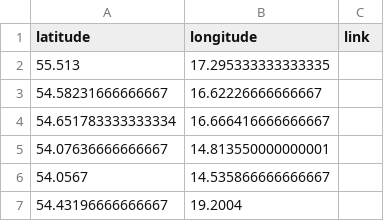
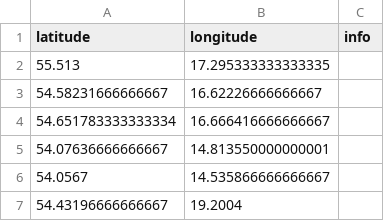
Before and after one commit to KamilSukiennik/wspolrzedne, a CSV file: ostrzezenia.csv, drawn as a sheet.

Commit message:
Aktualizacja ostrzezenia.csv (latitude, longitude, info)

```diff
--- a/ostrzezenia.csv
+++ b/ostrzezenia.csv
@@ -1,2 +1,2 @@
-latitude,longitude,link
+latitude,longitude,info
 55.513,17.295333333333335,
```
